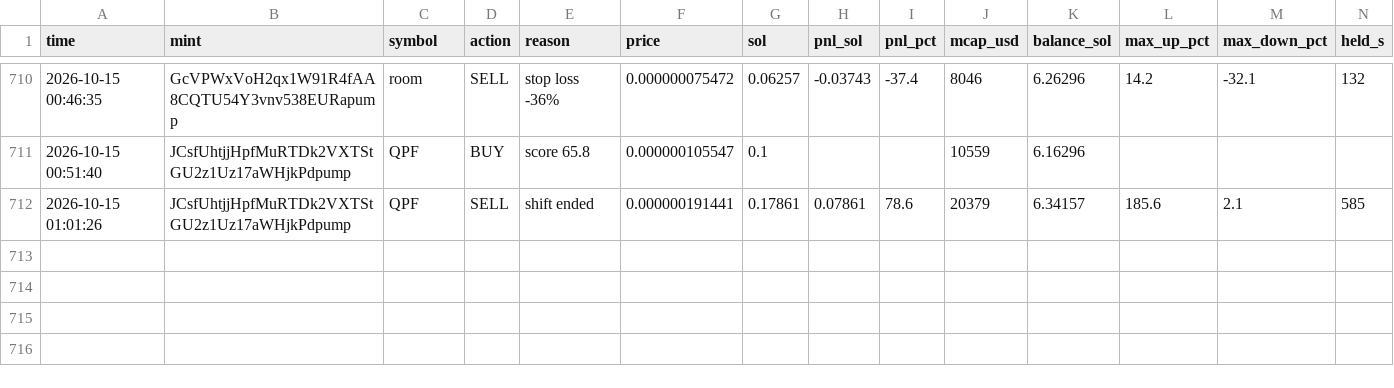
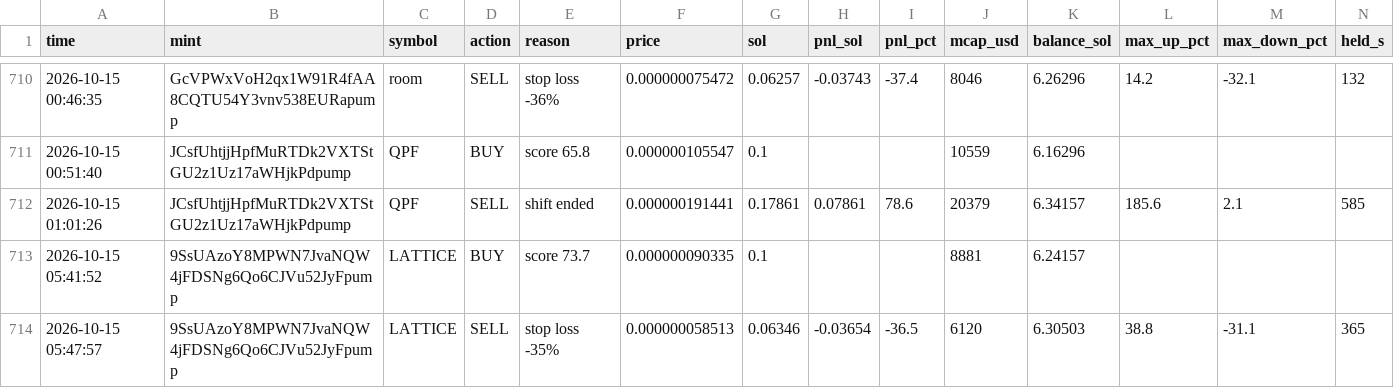
Before and after one commit to Avilliana/Pump-bot, a CSV file: logs/trades.csv, drawn as a sheet; only a part is shown, gaps mark what is left out.

```diff
--- a/logs/trades.csv
+++ b/logs/trades.csv
@@ -712 +712,3 @@ time,mint,symbol,action,reason,price,sol,pnl_sol,pnl_pct,mcap_usd,balance_sol,ma
 2026-10-15 01:01:26,JCsfUhtjjHpfMuRTDk2VXTStGU2z1Uz17aWHjkPdpump,QPF,SELL,shift ended,0.000000191441,0.17861,0.07861,78.6,20379,6.34157,185.6,2.1,585
+2026-10-15 05:41:52,9SsUAzoY8MPWN7JvaNQW4jFDSNg6Qo6CJVu52JyFpump,LATTICE,BUY,score 73.7,0.000000090335,0.1,,,8881,6.24157,,,
+2026-10-15 05:47:57,9SsUAzoY8MPWN7JvaNQW4jFDSNg6Qo6CJVu52JyFpump,LATTICE,SELL,stop loss -35%,0.000000058513,0.06346,-0.03654,-36.5,6120,6.30503,38.8,-31.1,365
```
Also changed, not shown: logs/equity.csv, logs/shadow_trades.csv, 3 other files.
